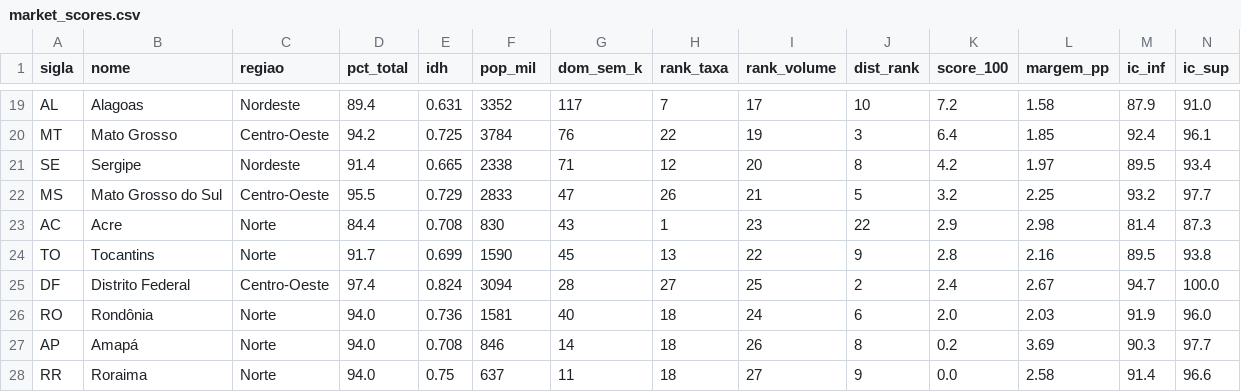
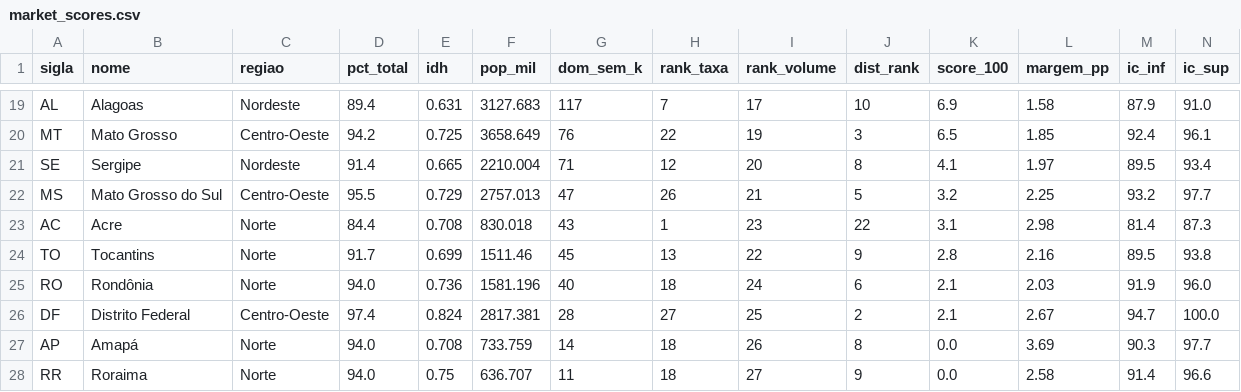
Before and after one commit to HugoLeonardoNz/market-expansion-eda, a CSV file: outputs/market_scores.csv, drawn as a sheet; only a part is shown, gaps mark what is left out; removed rows and columns are numbered as before the commit, all else as after; the diff covers the shown part only; the diff names each change by its address in the sheet, - before the commit and + after, or states it on an @@ line.

```diff
--- a/outputs/market_scores.csv
+++ b/outputs/market_scores.csv
-F19 (pop_mil): 3352
+F19 (pop_mil): 3127.683
-K19 (score_100): 7.2
+K19 (score_100): 6.9
-F20 (pop_mil): 3784
+F20 (pop_mil): 3658.649
-K20 (score_100): 6.4
+K20 (score_100): 6.5
-F21 (pop_mil): 2338
+F21 (pop_mil): 2210.004
-K21 (score_100): 4.2
+K21 (score_100): 4.1
-F22 (pop_mil): 2833
+F22 (pop_mil): 2757.013
-F23 (pop_mil): 830
+F23 (pop_mil): 830.018
-K23 (score_100): 2.9
+K23 (score_100): 3.1
-F24 (pop_mil): 1590
+F24 (pop_mil): 1511.46
-row 25: DF | Distrito Federal | Centro-Oeste | 97.4 | 0.824 | 3094 | 28 | 27 | 25 | 2 | 2.4 | 2.67 | 94.7 | 100.0
-F25 (pop_mil): 1581
+F25 (pop_mil): 1581.196
-K25 (score_100): 2.0
+K25 (score_100): 2.1
+row 26: DF | Distrito Federal | Centro-Oeste | 97.4 | 0.824 | 2817.381 | 28 | 27 | 25 | 2 | 2.1 | 2.67 | 94.7 | 100.0
-F27 (pop_mil): 846
+F27 (pop_mil): 733.759
-K27 (score_100): 0.2
+K27 (score_100): 0.0
-F28 (pop_mil): 637
+F28 (pop_mil): 636.707
```
Also changed, not shown: 1 added row, 1 removed row and 30 edited cells elsewhere in this file, outputs/top5_recommendation.csv, 16 other files.
